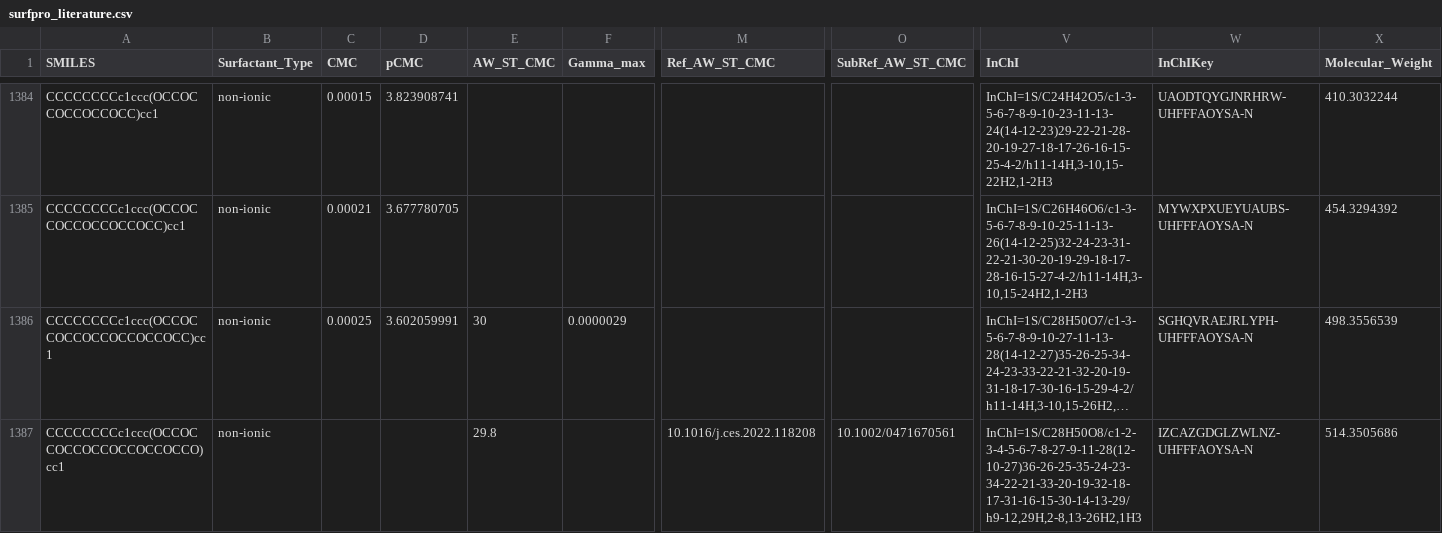
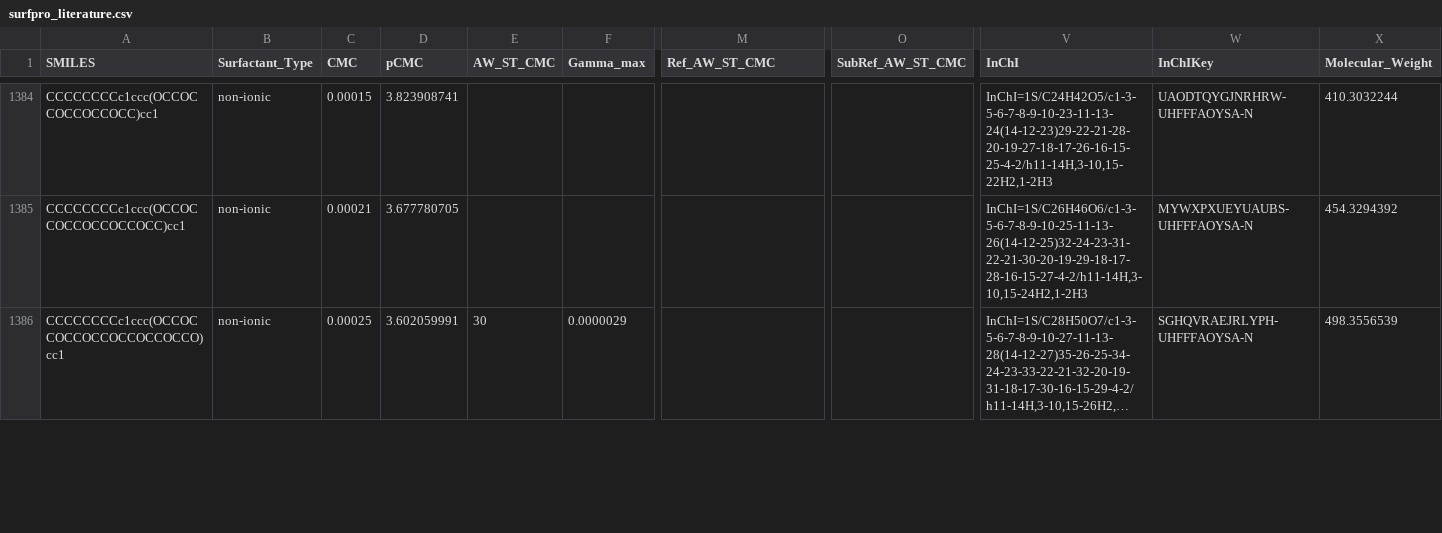
Before and after one commit to BigChemistry-RobotLab/SurfPro, a CSV file: data/surfpro_literature.csv, drawn as a sheet; only a part is shown, gaps mark what is left out; long unchanged cells end in …; rows hold the shown columns only; the diff covers the shown part only; the diff names each change by its address in the sheet, - before the commit and + after, or states it on an @@ line.

Commit message:
delete 2 duplicates after fixing phenyl+EO nonionic structures (10.1016/j.ces.2022.118208)

```diff
--- a/data/surfpro_literature.csv
+++ b/data/surfpro_literature.csv
-A1386 (SMILES): CCCCCCCCc1ccc(OCCOCCOCCOCCOCCOCCOCC)cc1
+A1386 (SMILES): CCCCCCCCc1ccc(OCCOCCOCCOCCOCCOCCOCCO)cc1
-row 1387: CCCCCCCCc1ccc(OCCOCCOCCOCCOCCOCCOCCO)cc1 | non-ionic |  |  | 29.8 |  | 10.1016/j.ces.2022.118208 | 10.1002/0471670561 | InChI=1S/C28H50O8/c1-2-3-4-5-6-7-8-27-9-11-28(12-10-27)36-26-25-35-24-23-34-22-21-33-20-19-32-18-17-31-16-15-30-14-13-29/h9-12,29H,2-8,13-26H2,1H3 | IZCAZGDGLZWLNZ-UHFFFAOYSA-N | 514.3505686
```
Also changed, not shown: 1 removed row and 1 edited cell elsewhere in this file.
